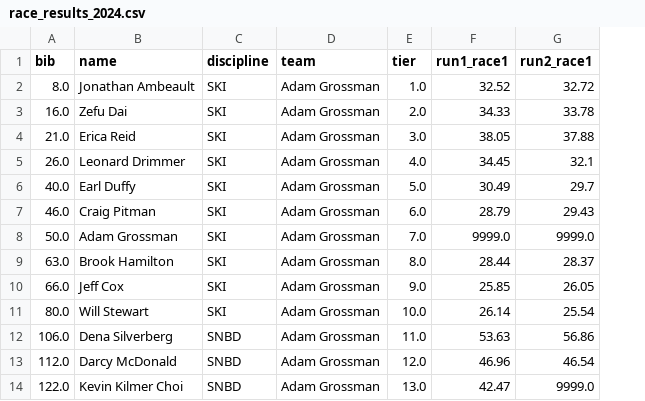
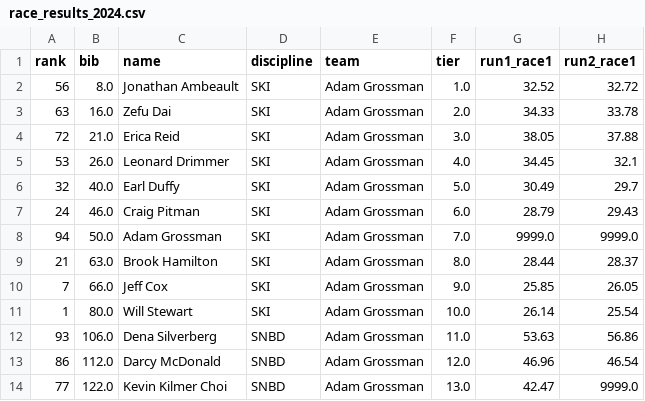
Before and after one commit to Cartar/alpine-fng.github.io, a CSV file: docs/data/race_results_2024.csv, drawn as a sheet; only a part is shown; the diff names each change by its address in the sheet, - before the commit and + after, or states it on an @@ line.

```diff
--- a/docs/data/race_results_2024.csv
+++ b/docs/data/race_results_2024.csv
+column A (rank), rows 2-14: 56 | 63 | 72 | 53 | 32 | 24 | 94 | 21 | 7 | 1 | 93 | 86 | 77
```
Also changed, not shown: data/2025/2025StartList.csv, data/2025/250112FnGResultsBoth.csv, 11 other files.
